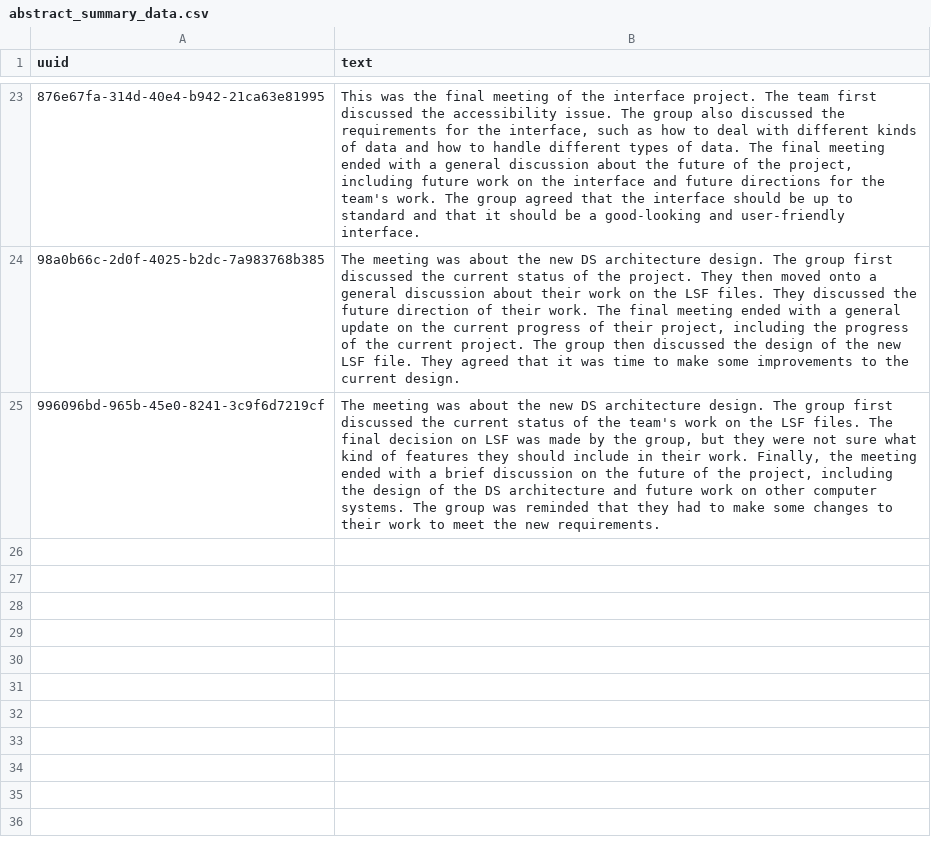
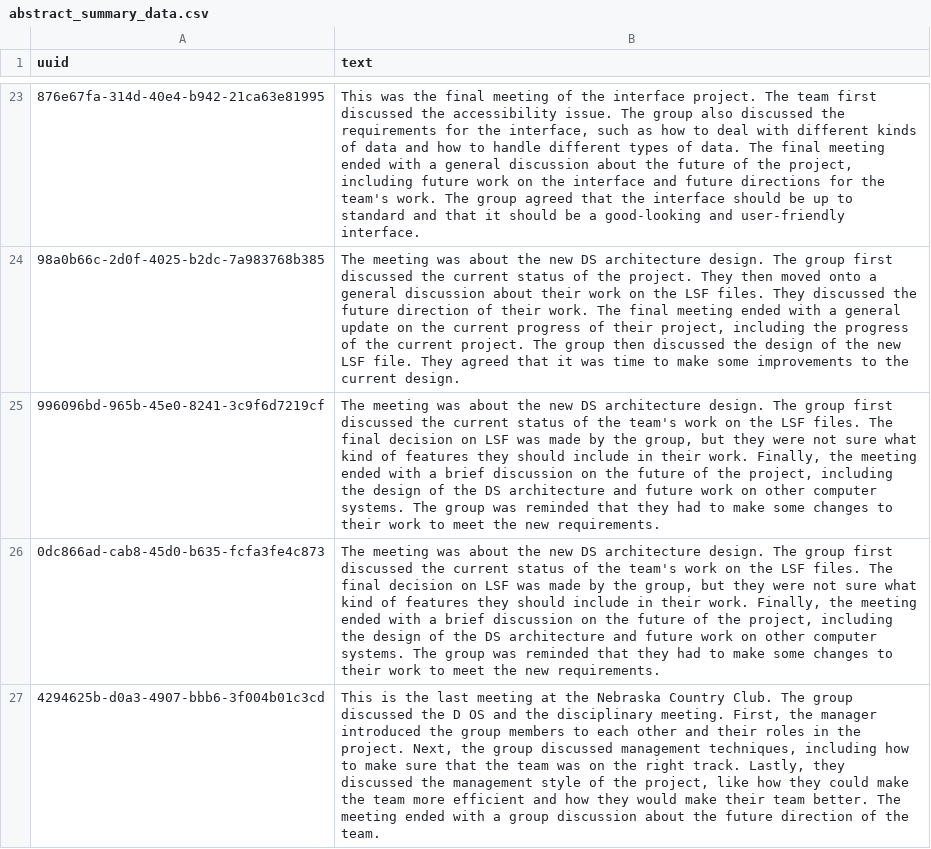
Before and after one commit to SartajBhuvaji/Resonate, a CSV file: data/summaryFiles/abstract_summary_data.csv, drawn as a sheet; only a part is shown, gaps mark what is left out; the diff names each change by its address in the sheet, - before the commit and + after, or states it on an @@ line.

```diff
--- a/data/summaryFiles/abstract_summary_data.csv
+++ b/data/summaryFiles/abstract_summary_data.csv
+row 26: 0dc866ad-cab8-45d0-b635-fcfa3fe4c873 | The meeting was about the new DS architecture design. The group first discussed the current status of the team's work on the LSF files. The final decision on LSF was made by the group, but they were not sure what kind of features they should include in their work. Finally, the meeting ended with a brief discussion on the future of the project, including the design of the DS architecture and future work on other computer systems. The group was reminded that they had to make some changes to their work to meet the new requirements.
+row 27: 4294625b-d0a3-4907-bbb6-3f004b01c3cd | This is the last meeting at the Nebraska Country Club. The group discussed the D OS and the disciplinary meeting. First, the manager introduced the group members to each other and their roles in the project. Next, the group discussed management techniques, including how to make sure that the team was on the right track. Lastly, they discussed the management style of the project, like how they could make the team more efficient and how they would make their team better. The meeting ended with a group discussion about the future direction of the team.
```
Also changed, not shown: data/clusteringFiles/cluster_data.csv, 8 other files.
